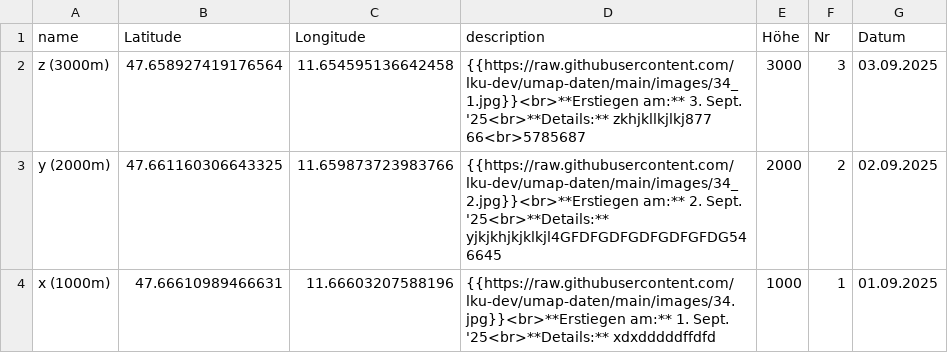
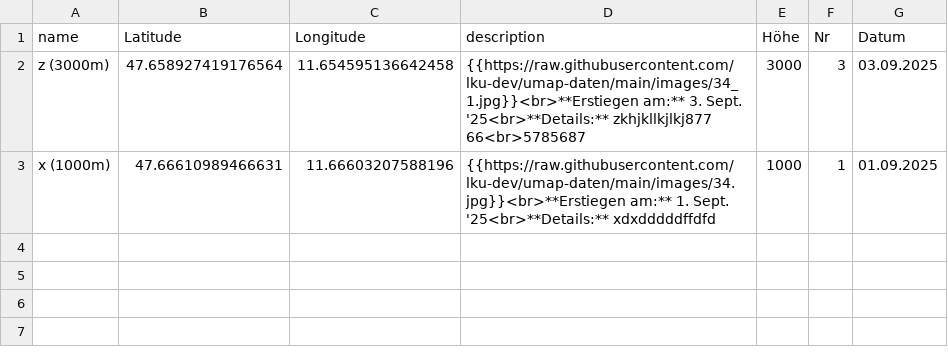
Before and after one commit to lku-dev/umap-daten, a CSV file: 0_test.csv, drawn as a sheet; the diff names each change by its address in the sheet, - before the commit and + after, or states it on an @@ line.

Commit message:
Delete line via App

```diff
--- a/0_test.csv
+++ b/0_test.csv
-row 3: y (2000m) | 47.661160306643325 | 11.659873723983766 | {{https://raw.githubusercontent.com/lku-dev/umap-daten/main/images/34_2.jpg}}<br>**Erstiegen am:** 2. Sept. '25<br>**Details:** yjkjkhjkjklkjl4GFDFGDFGDFGDFGFDG546645 | 2000 | 2 | 02.09.2025
```
